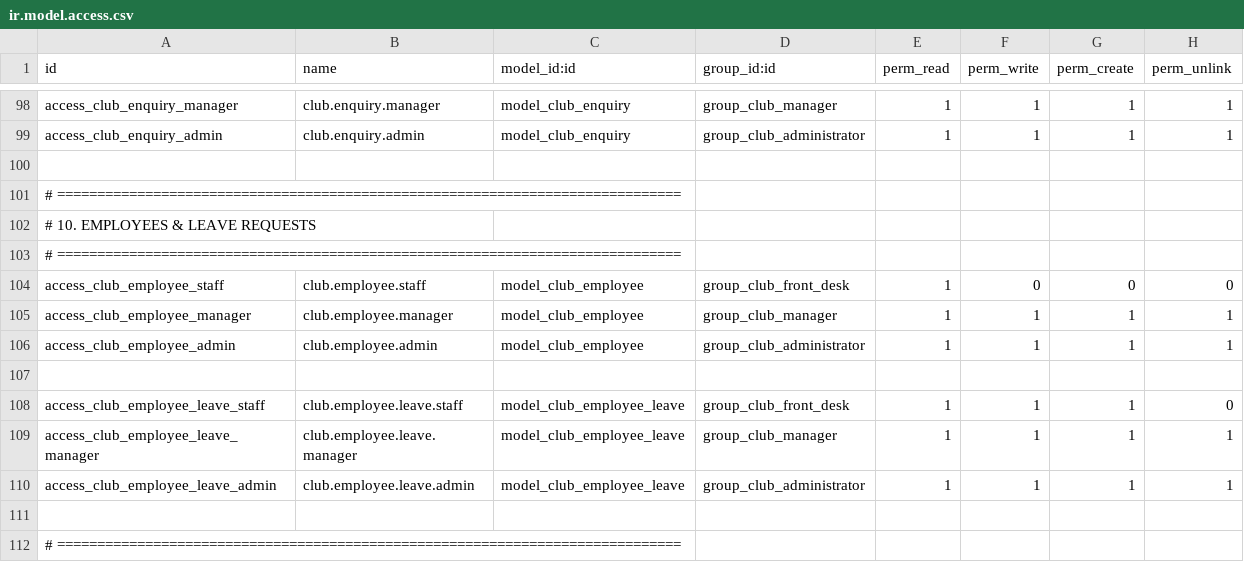
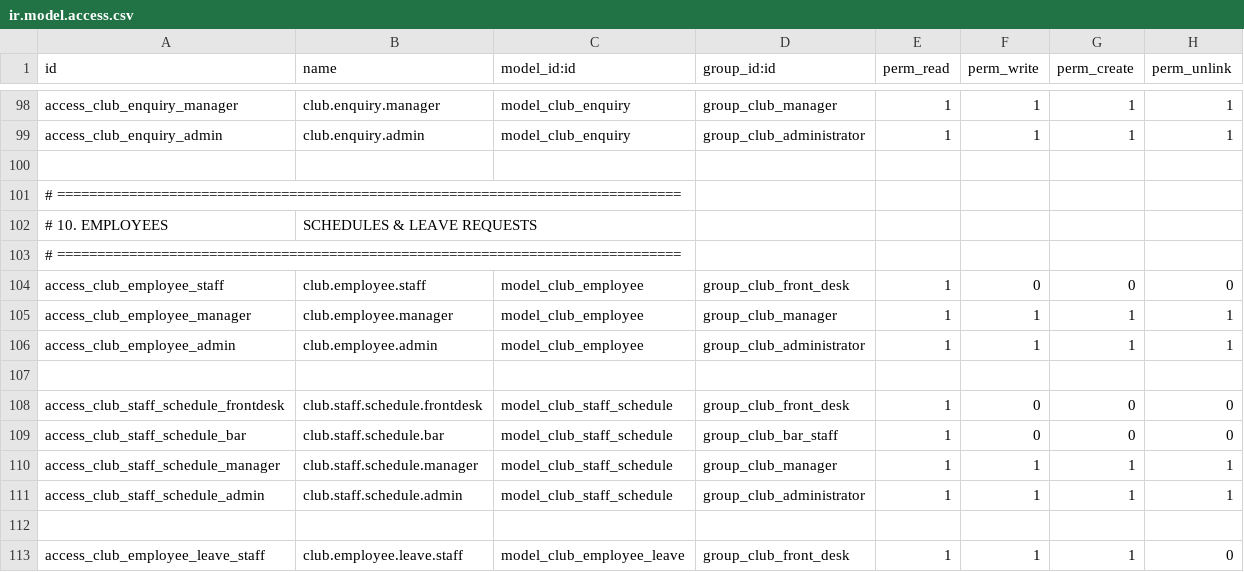
Before and after one commit to Smit-B-Prajapati/PlayNex, a CSV file: champions_club/security/ir.model.access.csv, drawn as a sheet; only a part is shown, gaps mark what is left out; the shorter side is filled out with more unchanged rows; removed rows and columns are numbered as before the commit, all else as after; the diff names each change by its address in the sheet, - before the commit and + after, or states it on an @@ line.

Commit message:
feat(backend): implement employee records, duty shifts & leave approval workflows

```diff
--- a/champions_club/security/ir.model.access.csv
+++ b/champions_club/security/ir.model.access.csv
-row 102: # 10. EMPLOYEES & LEAVE REQUESTS
+row 102: # 10. EMPLOYEES | SCHEDULES & LEAVE REQUESTS
+row 107: (empty)
+row 108: access_club_staff_schedule_frontdesk | club.staff.schedule.frontdesk | model_club_staff_schedule | group_club_front_desk | 1 | 0 | 0 | 0
+row 109: access_club_staff_schedule_bar | club.staff.schedule.bar | model_club_staff_schedule | group_club_bar_staff | 1 | 0 | 0 | 0
+row 110: access_club_staff_schedule_manager | club.staff.schedule.manager | model_club_staff_schedule | group_club_manager | 1 | 1 | 1 | 1
+row 111: access_club_staff_schedule_admin | club.staff.schedule.admin | model_club_staff_schedule | group_club_administrator | 1 | 1 | 1 | 1
```
Also changed, not shown: 6 other files.
